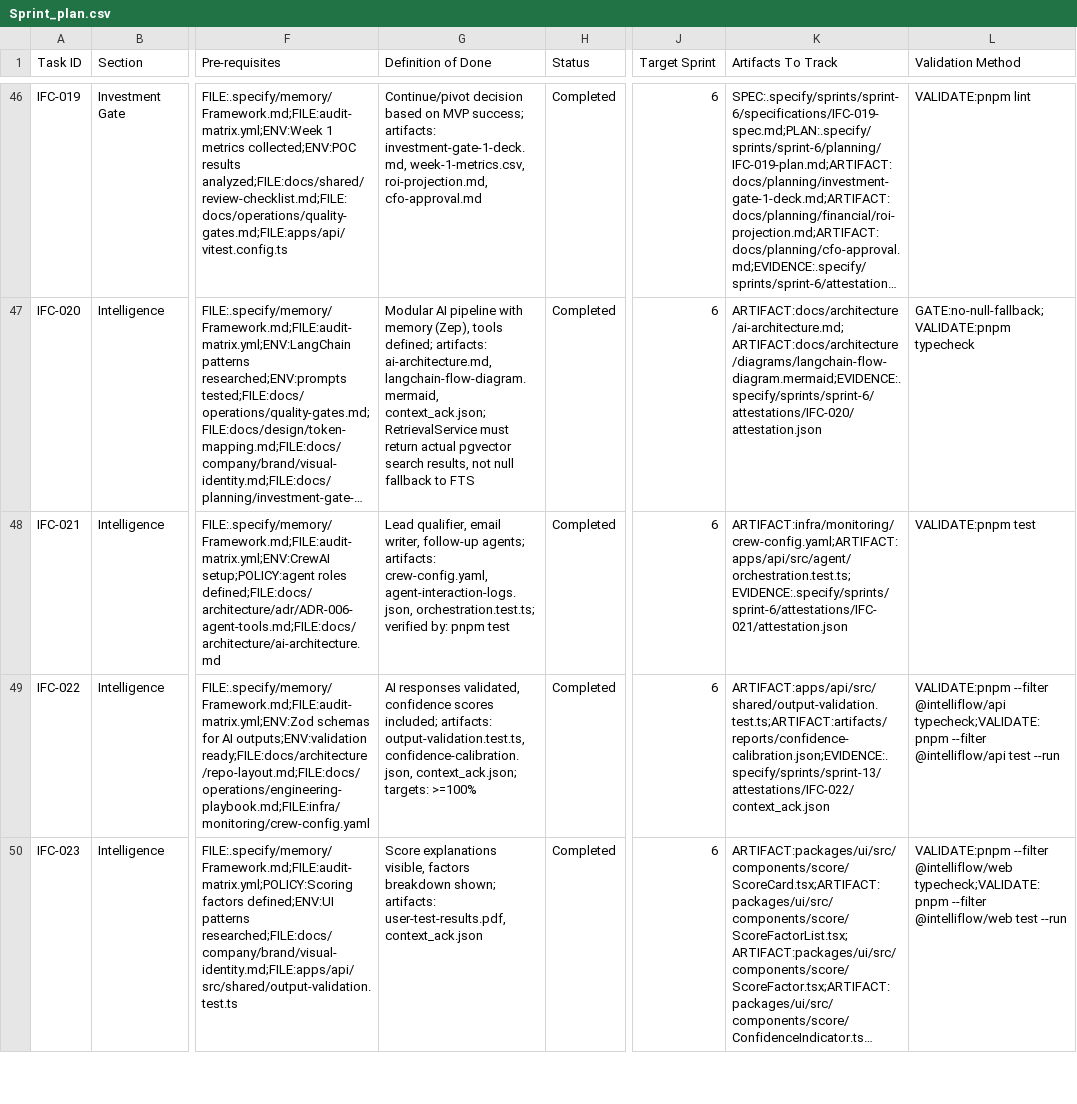
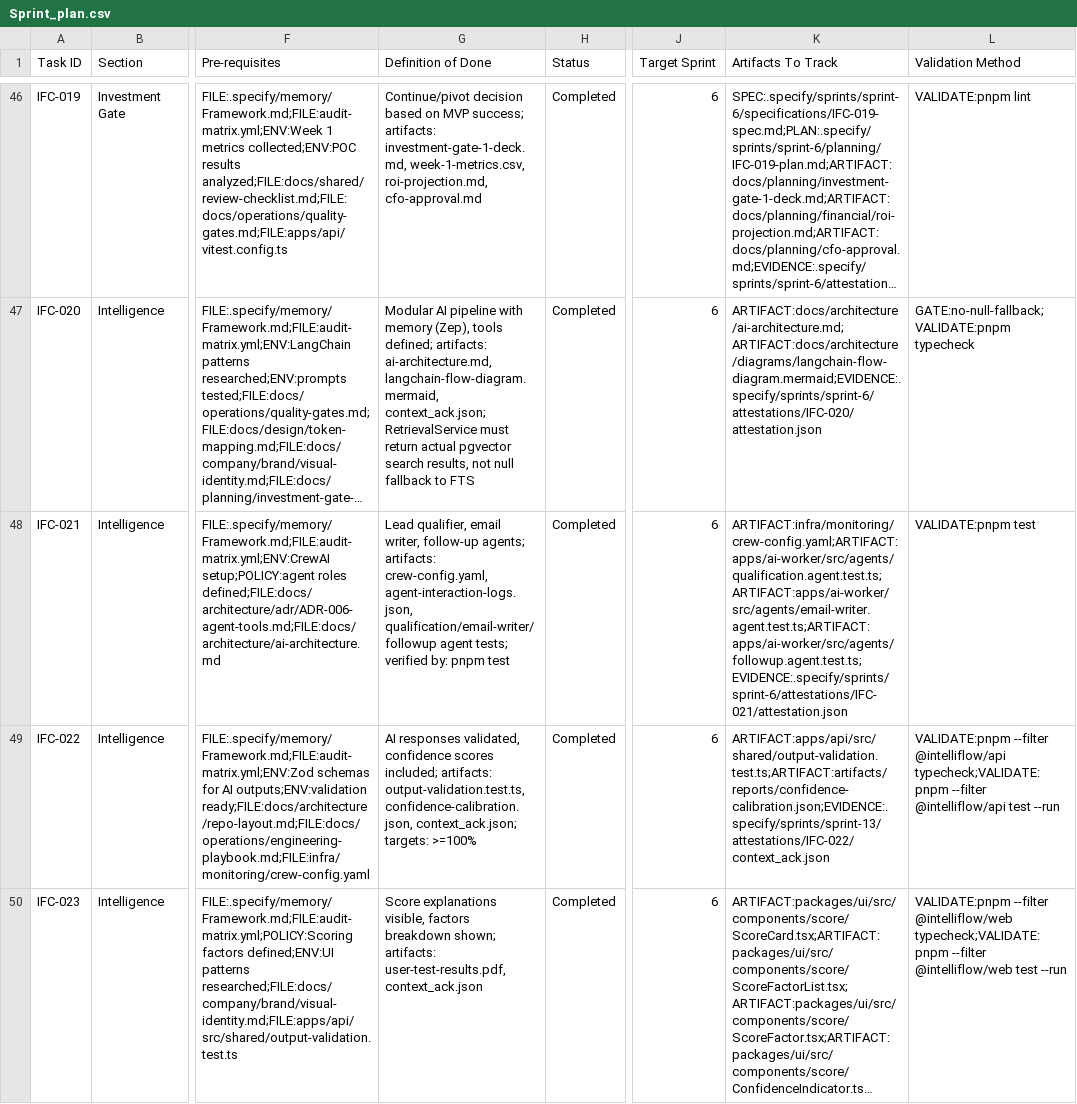
Before and after one commit to talyssonoliver/IntelliFlow-CRM, a CSV file: apps/project-tracker/docs/metrics/_global/Sprint_plan.csv, drawn as a sheet; only a part is shown, gaps mark what is left out; long unchanged cells end in …; the diff names each change by its address in the sheet, - before the commit and + after, or states it on an @@ line.

Commit message:
docs(plan): point IFC-021 at the real agent tests
The previous commit deleted apps/api/src/agent/orchestration.test.ts,
which IFC-021 (Completed) listed as an artifact; it tested a mock
defined in the test file. Category A evidence correction: the IFC-021
row in Sprint_plan.csv now lists the tests of the agents the task
delivered (qualification, email-writer and follow-up agent tests in
apps/ai-worker/src/agents) instead. The split CSVs are regenerated
(IFC-041 moves from part A to part B by size only). The sprint-6
attestations are historical evidence and stay as recorded.

The intent-layer README no longer describes the deleted retrieval
test as live, and names the tests that cover search instead.

```diff
--- a/apps/project-tracker/docs/metrics/_global/Sprint_plan.csv
+++ b/apps/project-tracker/docs/metrics/_global/Sprint_plan.csv
-G48 (Definition of Done): …crew-config.yaml, agent-interaction-logs.json, orchestration.test.ts; verified by:…
+G48 (Definition of Done): …crew-config.yaml, agent-interaction-logs.json, qualification/email-writer/followup agent tests; verified by:…
-K48 (Artifacts To Track): ARTIFACT:infra/monitoring/crew-config.yaml;ARTIFACT:apps/api/src/agent/orchestration.test.ts;EVIDENCE:.specify/sprints/sprint-6/attestations/IFC-021/attestation.json
+K48 (Artifacts To Track): ARTIFACT:infra/monitoring/crew-config.yaml;ARTIFACT:apps/ai-worker/src/agents/qualification.agent.test.ts;ARTIFACT:apps/ai-worker/src/agents/email-writer.agent.test.ts;ARTIFACT:apps/ai-worker/src/agents/followup.agent.test.ts;EVIDENCE:.specify/sprints/sprint-6/attestations/IFC-021/attestation.json
```
Also changed, not shown: apps/project-tracker/docs/metrics/_global/Sprint_plan_A.csv, apps/project-tracker/docs/metrics/_global/Sprint_plan_B.csv, 1 other file.
